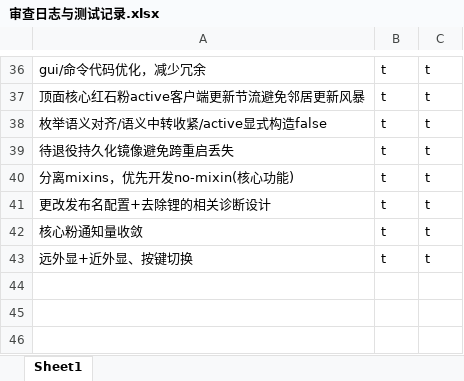
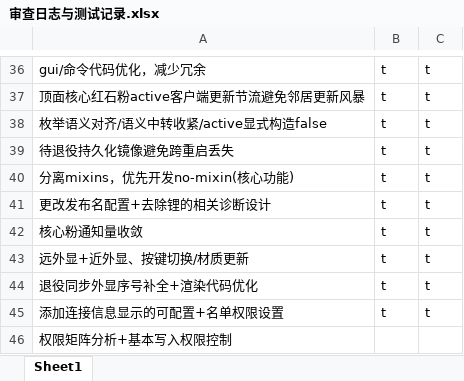
Before and after one commit to makomi-1/redstonelink-makomi, an Excel workbook: docs_dev/审查日志与测试记录.xlsx, sheet Sheet1, drawn as a sheet; only a part is shown, gaps mark what is left out; values as stored, in another font and other column widths than the file's, no borders; the diff names each change by its address in the sheet, - before the commit and + after, or states it on an @@ line.

Commit message:
h.版本更新至0.7.2alpha - 材质更新至v0.7+1(带有临时编辑文件噪音，无风险) - 添加连接信息显示的可配置+隐私名单权限设置+客户端请求节流 - 相关代码优化

```diff
--- a/docs_dev/审查日志与测试记录.xlsx (sheet Sheet1)
+++ b/docs_dev/审查日志与测试记录.xlsx (sheet Sheet1)
-A43: 远外显+近外显、按键切换
+A43: 远外显+近外显、按键切换/材质更新
+row 44: 退役同步外显序号补全+渲染代码优化 | t | t
+row 45: 添加连接信息显示的可配置+名单权限设置 | t | t
+row 46: 权限矩阵分析+基本写入权限控制
```
Also changed, not shown: 41 other files.
